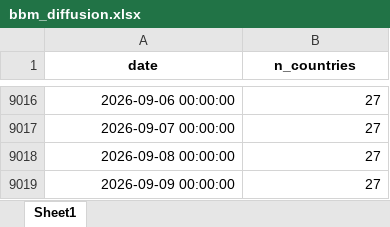
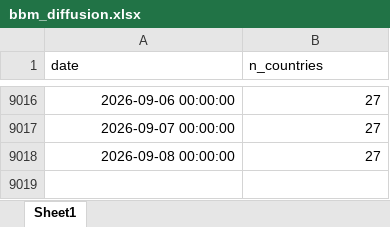
Before and after one commit to palicza2/Macroprudential-policy-hub, an Excel workbook: reports/downloads/bbm_diffusion.xlsx, sheet Sheet1, drawn as a sheet; only a part is shown, gaps mark what is left out; values as stored, in another font and other column widths than the file's, no borders; the diff names each change by its address in the sheet, - before the commit and + after, or states it on an @@ line.

```diff
--- a/reports/downloads/bbm_diffusion.xlsx (sheet Sheet1)
+++ b/reports/downloads/bbm_diffusion.xlsx (sheet Sheet1)
@@ A1:B1 bold: on → off, alignment: center → left @@
-row 9019: 2026-09-09 00:00:00 | 27
```
Also changed, not shown: reports/downloads/capital_overall_buffers.xlsx, reports/downloads/ccyb_diffusion.xlsx, 28 other files.
